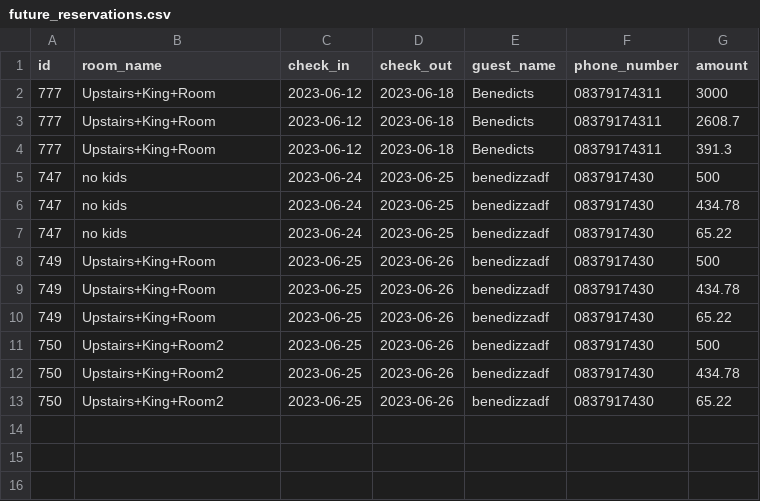
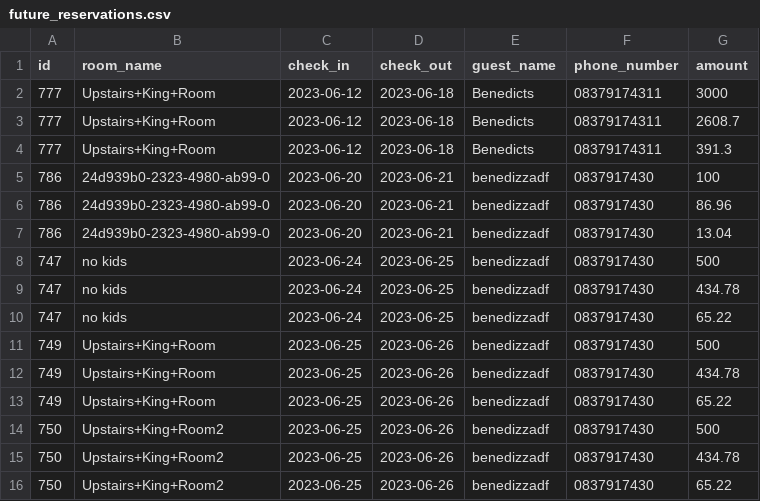
Before and after one commit to benedictnkosi/hotelrunner, a CSV file: public/future_reservations.csv, drawn as a sheet; the diff names each change by its address in the sheet, - before the commit and + after, or states it on an @@ line.

```diff
--- a/public/future_reservations.csv
+++ b/public/future_reservations.csv
+row 5: 786 | 24d939b0-2323-4980-ab99-0 | 2023-06-20 | 2023-06-21 | benedizzadf | 0837917430 | 100
+row 6: 786 | 24d939b0-2323-4980-ab99-0 | 2023-06-20 | 2023-06-21 | benedizzadf | 0837917430 | 86.96
+row 7: 786 | 24d939b0-2323-4980-ab99-0 | 2023-06-20 | 2023-06-21 | benedizzadf | 0837917430 | 13.04
```
Also changed, not shown: public/past_reservations.csv, public/pending_reservations.csv, 25 other files.
